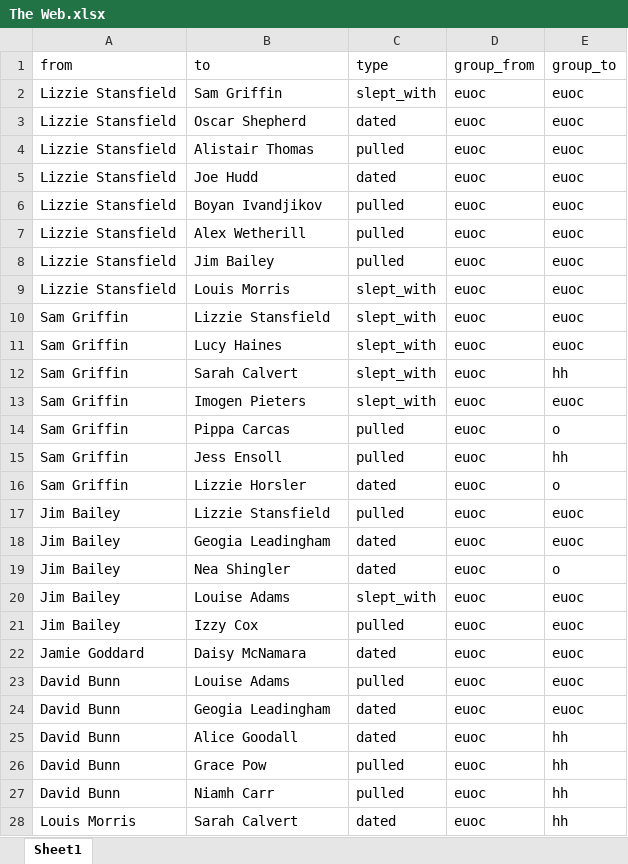
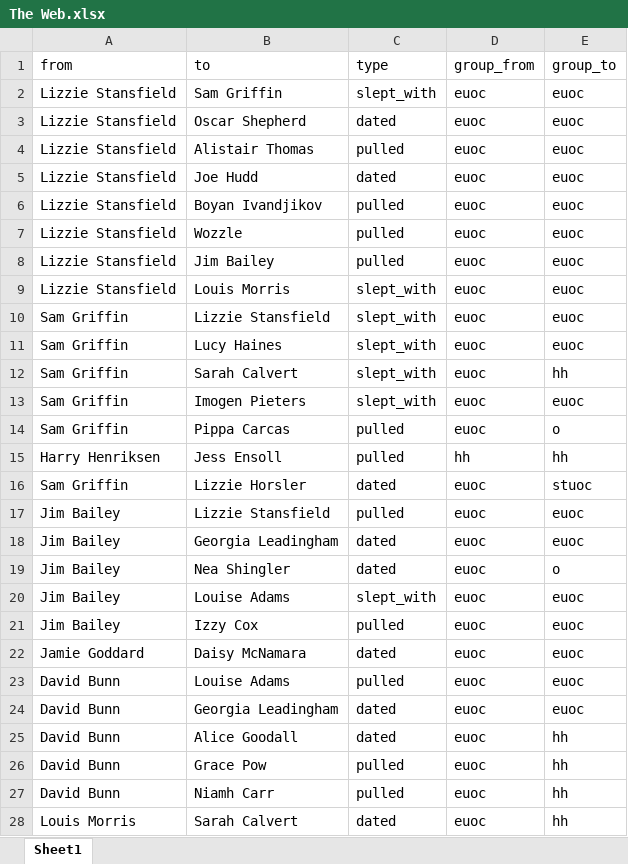
Before and after one commit to JamieGoddard18/The-Web, an Excel workbook: public/The Web.xlsx, sheet Sheet1, drawn as a sheet; only a part is shown; values as stored, in another font and other column widths than the file's, no cell formats; charts and pictures not drawn; the diff covers the shown part only; the diff names each change by its address in the sheet, - before the commit and + after, or states it on an @@ line.

```diff
--- a/public/The Web.xlsx (sheet Sheet1)
+++ b/public/The Web.xlsx (sheet Sheet1)
-B7 (to): Alex Wetherill
+B7 (to): Wozzle
-A15 (from): Sam Griffin
+A15 (from): Harry Henriksen
-D15 (group_from): euoc
+D15 (group_from): hh
-E16 (group_to): o
+E16 (group_to): stuoc
-B18 (to): Geogia Leadingham
+B18 (to): Georgia Leadingham
-B24 (to): Geogia Leadingham
+B24 (to): Georgia Leadingham
```
Also changed, not shown: 146 added rows and 52 edited cells elsewhere in this sheet, cell formats, 2 other files.
